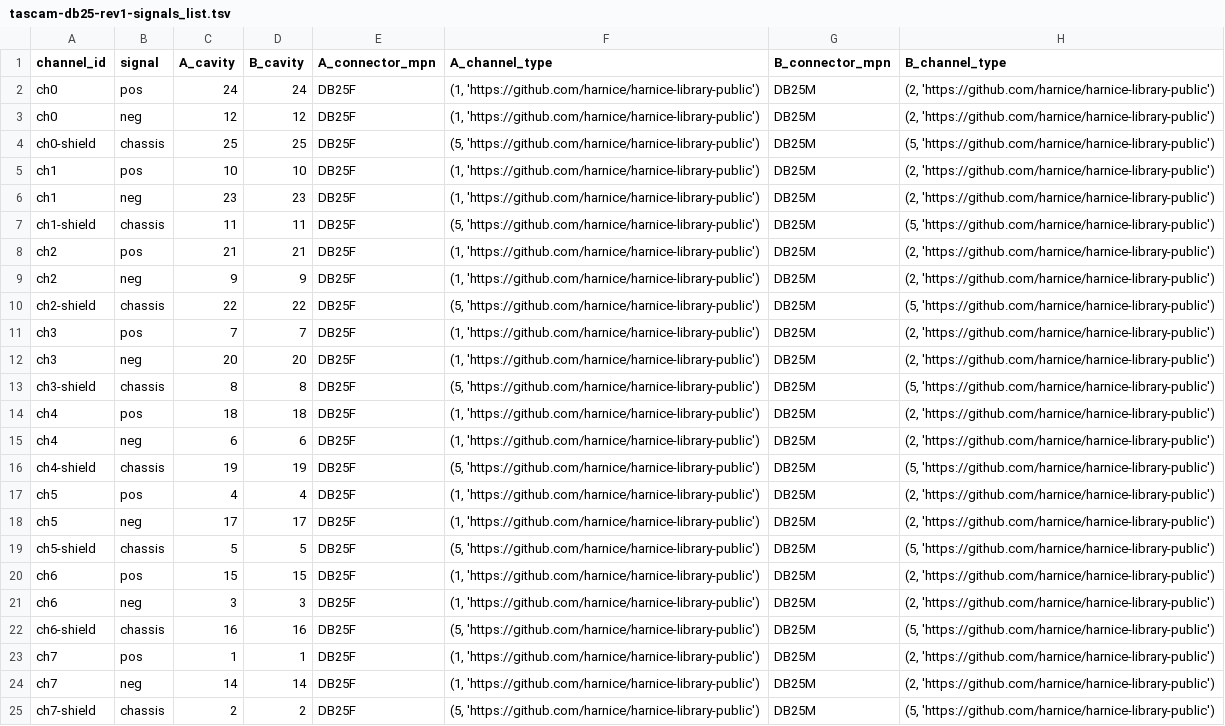
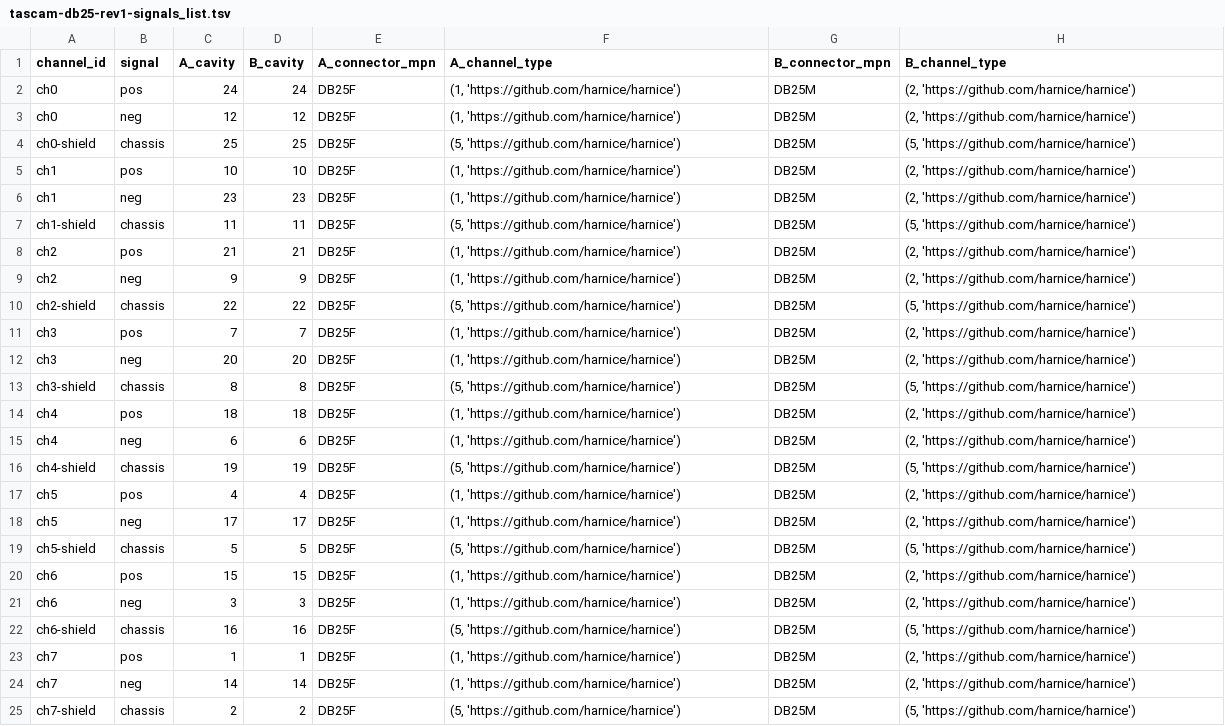
Before and after one commit to harnice/Harnice, a TSV file: library_public/Disconnect/audio/tascam-db25/tascam-db25-rev1/tascam-db25-rev1-signals_list.tsv, drawn as a sheet; the diff names each change by its address in the sheet, - before the commit and + after, or states it on an @@ line.

Commit message:
replaced new harnice library path

```diff
--- a/library_public/Disconnect/audio/tascam-db25/tascam-db25-rev1/tascam-db25-rev1-signals_list.tsv
+++ b/library_public/Disconnect/audio/tascam-db25/tascam-db25-rev1/tascam-db25-rev1-signals_list.tsv
-F2:F3 (A_channel_type): (1, 'https://github.com/harnice/harnice-library-public')
+F2:F3 (A_channel_type): (1, 'https://github.com/harnice/harnice')
-H2:H3 (B_channel_type): (2, 'https://github.com/harnice/harnice-library-public')
+H2:H3 (B_channel_type): (2, 'https://github.com/harnice/harnice')
-F4 (A_channel_type): (5, 'https://github.com/harnice/harnice-library-public')
+F4 (A_channel_type): (5, 'https://github.com/harnice/harnice')
-H4 (B_channel_type): (5, 'https://github.com/harnice/harnice-library-public')
+H4 (B_channel_type): (5, 'https://github.com/harnice/harnice')
-F5:F6 (A_channel_type): (1, 'https://github.com/harnice/harnice-library-public')
+F5:F6 (A_channel_type): (1, 'https://github.com/harnice/harnice')
-H5:H6 (B_channel_type): (2, 'https://github.com/harnice/harnice-library-public')
+H5:H6 (B_channel_type): (2, 'https://github.com/harnice/harnice')
-F7 (A_channel_type): (5, 'https://github.com/harnice/harnice-library-public')
+F7 (A_channel_type): (5, 'https://github.com/harnice/harnice')
-H7 (B_channel_type): (5, 'https://github.com/harnice/harnice-library-public')
+H7 (B_channel_type): (5, 'https://github.com/harnice/harnice')
-F8:F9 (A_channel_type): (1, 'https://github.com/harnice/harnice-library-public')
+F8:F9 (A_channel_type): (1, 'https://github.com/harnice/harnice')
-H8:H9 (B_channel_type): (2, 'https://github.com/harnice/harnice-library-public')
+H8:H9 (B_channel_type): (2, 'https://github.com/harnice/harnice')
-F10 (A_channel_type): (5, 'https://github.com/harnice/harnice-library-public')
+F10 (A_channel_type): (5, 'https://github.com/harnice/harnice')
-H10 (B_channel_type): (5, 'https://github.com/harnice/harnice-library-public')
+H10 (B_channel_type): (5, 'https://github.com/harnice/harnice')
-F11:F12 (A_channel_type): (1, 'https://github.com/harnice/harnice-library-public')
+F11:F12 (A_channel_type): (1, 'https://github.com/harnice/harnice')
-H11:H12 (B_channel_type): (2, 'https://github.com/harnice/harnice-library-public')
+H11:H12 (B_channel_type): (2, 'https://github.com/harnice/harnice')
-F13 (A_channel_type): (5, 'https://github.com/harnice/harnice-library-public')
+F13 (A_channel_type): (5, 'https://github.com/harnice/harnice')
-H13 (B_channel_type): (5, 'https://github.com/harnice/harnice-library-public')
+H13 (B_channel_type): (5, 'https://github.com/harnice/harnice')
-F14:F15 (A_channel_type): (1, 'https://github.com/harnice/harnice-library-public')
+F14:F15 (A_channel_type): (1, 'https://github.com/harnice/harnice')
-H14:H15 (B_channel_type): (2, 'https://github.com/harnice/harnice-library-public')
+H14:H15 (B_channel_type): (2, 'https://github.com/harnice/harnice')
-F16 (A_channel_type): (5, 'https://github.com/harnice/harnice-library-public')
+F16 (A_channel_type): (5, 'https://github.com/harnice/harnice')
-H16 (B_channel_type): (5, 'https://github.com/harnice/harnice-library-public')
+H16 (B_channel_type): (5, 'https://github.com/harnice/harnice')
-F17:F18 (A_channel_type): (1, 'https://github.com/harnice/harnice-library-public')
+F17:F18 (A_channel_type): (1, 'https://github.com/harnice/harnice')
-H17:H18 (B_channel_type): (2, 'https://github.com/harnice/harnice-library-public')
+H17:H18 (B_channel_type): (2, 'https://github.com/harnice/harnice')
-F19 (A_channel_type): (5, 'https://github.com/harnice/harnice-library-public')
+F19 (A_channel_type): (5, 'https://github.com/harnice/harnice')
-H19 (B_channel_type): (5, 'https://github.com/harnice/harnice-library-public')
+H19 (B_channel_type): (5, 'https://github.com/harnice/harnice')
-F20:F21 (A_channel_type): (1, 'https://github.com/harnice/harnice-library-public')
+F20:F21 (A_channel_type): (1, 'https://github.com/harnice/harnice')
-H20:H21 (B_channel_type): (2, 'https://github.com/harnice/harnice-library-public')
+H20:H21 (B_channel_type): (2, 'https://github.com/harnice/harnice')
-F22 (A_channel_type): (5, 'https://github.com/harnice/harnice-library-public')
+F22 (A_channel_type): (5, 'https://github.com/harnice/harnice')
-H22 (B_channel_type): (5, 'https://github.com/harnice/harnice-library-public')
+H22 (B_channel_type): (5, 'https://github.com/harnice/harnice')
-F23:F24 (A_channel_type): (1, 'https://github.com/harnice/harnice-library-public')
+F23:F24 (A_channel_type): (1, 'https://github.com/harnice/harnice')
-H23:H24 (B_channel_type): (2, 'https://github.com/harnice/harnice-library-public')
+H23:H24 (B_channel_type): (2, 'https://github.com/harnice/harnice')
-F25 (A_channel_type): (5, 'https://github.com/harnice/harnice-library-public')
+F25 (A_channel_type): (5, 'https://github.com/harnice/harnice')
-H25 (B_channel_type): (5, 'https://github.com/harnice/harnice-library-public')
+H25 (B_channel_type): (5, 'https://github.com/harnice/harnice')
```
Also changed, not shown: library_public/Device/consumer_electronics/goalzero/yeti_1500x/yeti_1500x-rev1/yeti_1500x-rev1-signals_list.tsv, library_public/Device/pro_audio/applied_research_and_technology/726787/726787-rev1/726787-rev1-signals_list.tsv, 43 other files.
